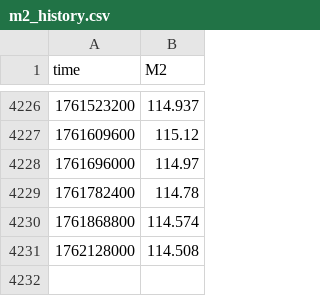
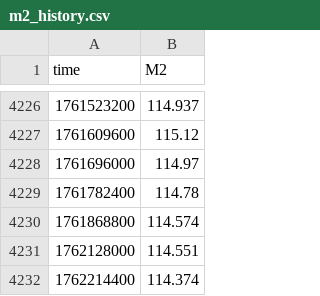
Before and after one commit to xitcrypto/xitcrypto-data, a CSV file: backend/data/m2_history.csv, drawn as a sheet; only a part is shown, gaps mark what is left out.

```diff
--- a/backend/data/m2_history.csv
+++ b/backend/data/m2_history.csv
@@ -4230,2 +4230,3 @@ time,M2
 1761868800,114.574
-1762128000,114.508
+1762128000,114.551
+1762214400,114.374
```
Also changed, not shown: backend/data/dxy_history.csv, backend/data/mvrv_z_score_history.csv, 7 other files.
